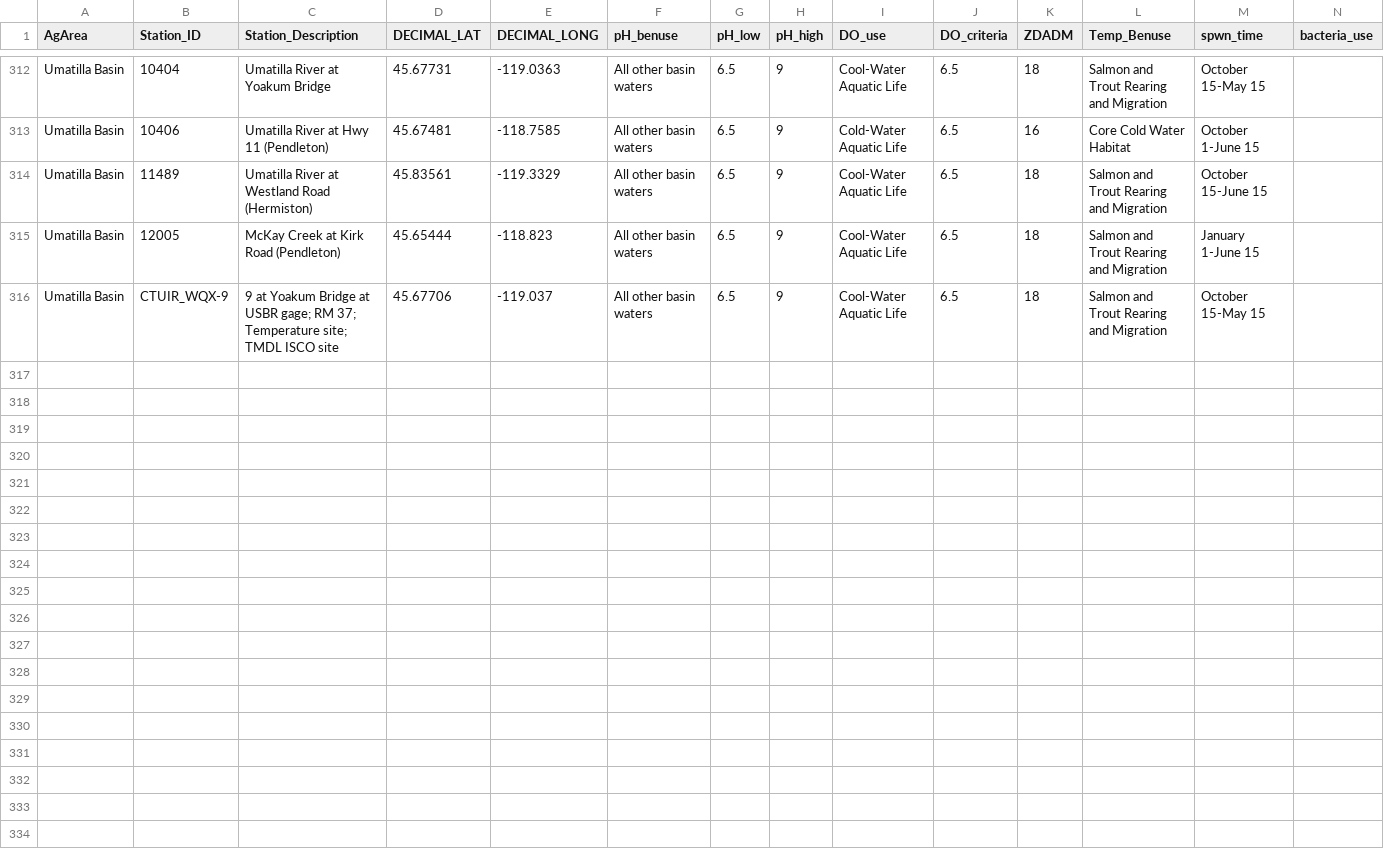
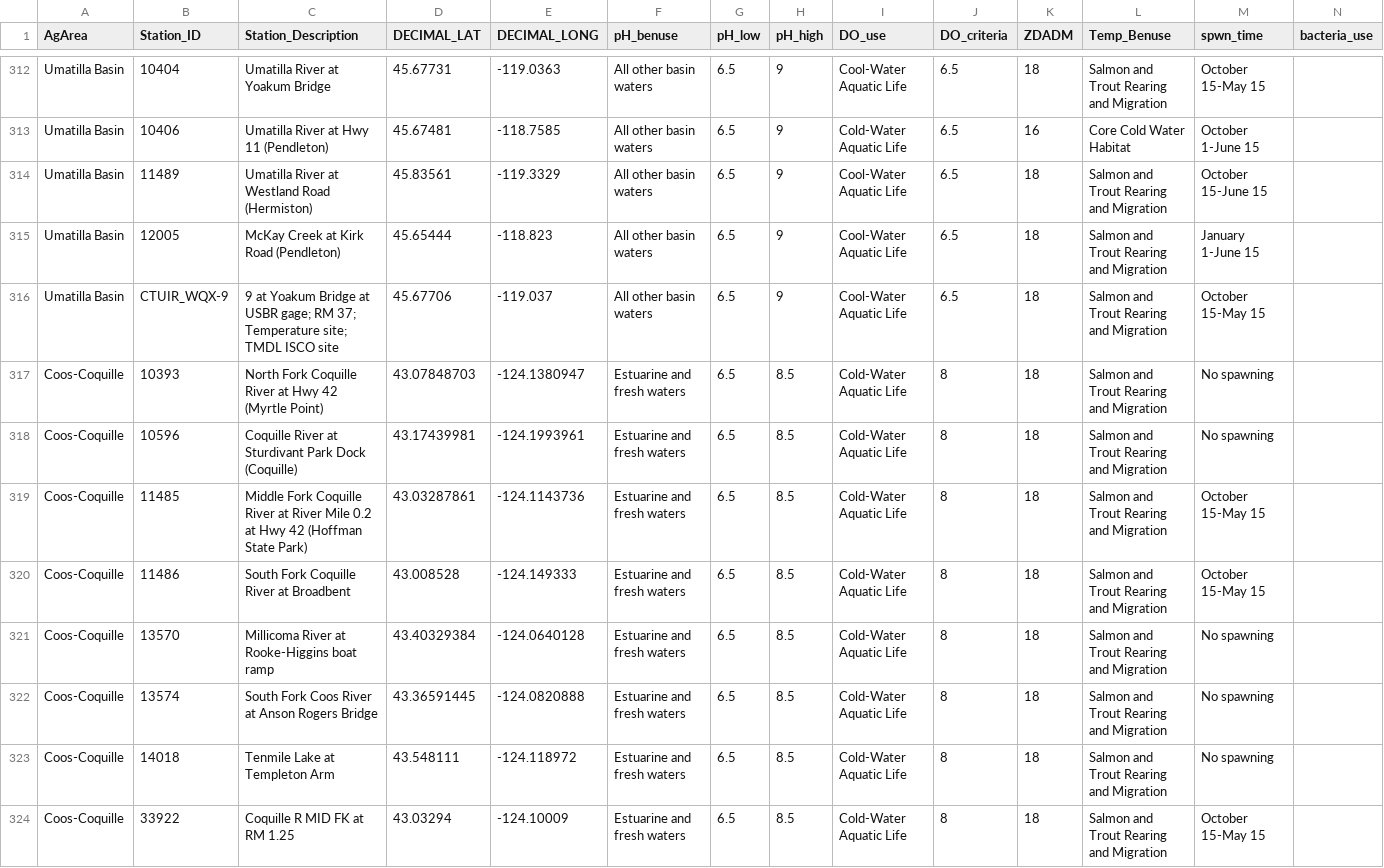
Before and after one commit to MaddeeRubenson/StatusAndTrendsRMarkdown, a CSV file: Lookups/stations.csv, drawn as a sheet; only a part is shown, gaps mark what is left out; rows hold the shown columns only; the diff covers the shown part only; the diff names each change by its address in the sheet, - before the commit and + after, or states it on an @@ line.

Commit message:
Adding Coos-Coquille stations

```diff
--- a/Lookups/stations.csv
+++ b/Lookups/stations.csv
+row 317: Coos-Coquille | 10393 | North Fork Coquille River at Hwy 42 (Myrtle Point) | 43.07848703 | -124.1380947 | Estuarine and fresh waters | 6.5 | 8.5 | Cold-Water Aquatic Life | 8 | 18 | Salmon and Trout Rearing and Migration | No spawning
+row 318: Coos-Coquille | 10596 | Coquille River at Sturdivant Park Dock (Coquille) | 43.17439981 | -124.1993961 | Estuarine and fresh waters | 6.5 | 8.5 | Cold-Water Aquatic Life | 8 | 18 | Salmon and Trout Rearing and Migration | No spawning
+row 319: Coos-Coquille | 11485 | Middle Fork Coquille River at River Mile 0.2 at Hwy 42 (Hoffman State Park) | 43.03287861 | -124.1143736 | Estuarine and fresh waters | 6.5 | 8.5 | Cold-Water Aquatic Life | 8 | 18 | Salmon and Trout Rearing and Migration | October 15-May 15
+row 320: Coos-Coquille | 11486 | South Fork Coquille River at Broadbent | 43.008528 | -124.149333 | Estuarine and fresh waters | 6.5 | 8.5 | Cold-Water Aquatic Life | 8 | 18 | Salmon and Trout Rearing and Migration | October 15-May 15
+row 321: Coos-Coquille | 13570 | Millicoma River at Rooke-Higgins boat ramp | 43.40329384 | -124.0640128 | Estuarine and fresh waters | 6.5 | 8.5 | Cold-Water Aquatic Life | 8 | 18 | Salmon and Trout Rearing and Migration | No spawning
+row 322: Coos-Coquille | 13574 | South Fork Coos River at Anson Rogers Bridge | 43.36591445 | -124.0820888 | Estuarine and fresh waters | 6.5 | 8.5 | Cold-Water Aquatic Life | 8 | 18 | Salmon and Trout Rearing and Migration | No spawning
+row 323: Coos-Coquille | 14018 | Tenmile Lake at Templeton Arm | 43.548111 | -124.118972 | Estuarine and fresh waters | 6.5 | 8.5 | Cold-Water Aquatic Life | 8 | 18 | Salmon and Trout Rearing and Migration | No spawning
+row 324: Coos-Coquille | 33922 | Coquille R MID FK at RM 1.25 | 43.03294 | -124.10009 | Estuarine and fresh waters | 6.5 | 8.5 | Cold-Water Aquatic Life | 8 | 18 | Salmon and Trout Rearing and Migration | October 15-May 15
```
Also changed, not shown: 7 added rows elsewhere in this file.
